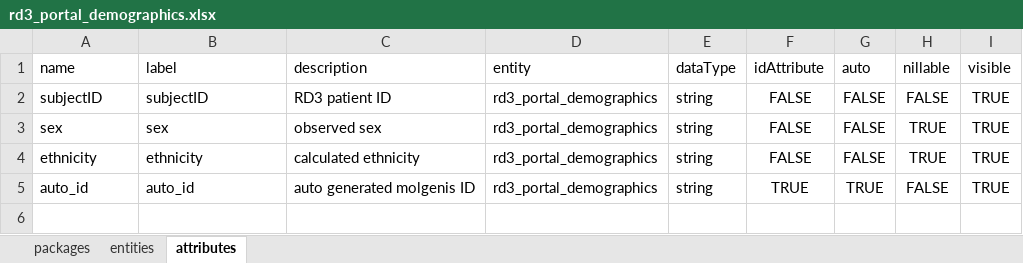
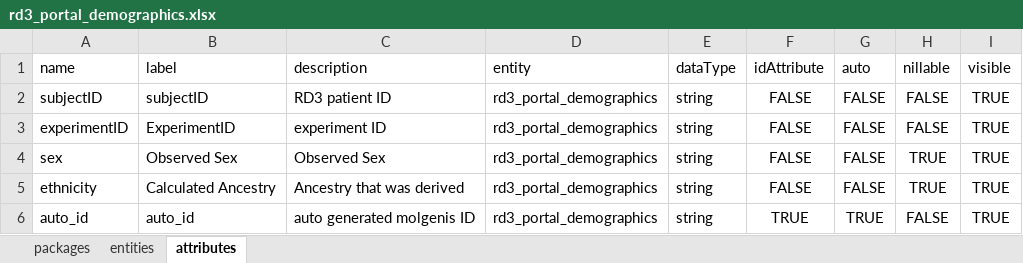
Before and after one commit to molgenis/projects-solve-rd, an Excel workbook: emx/portal-demographics/rd3_portal_demographics.xlsx, sheet attributes, drawn as a sheet; values as stored, in another font and other column widths than the file's, no borders; addresses are those after the commit; the diff names each change by its address in the sheet, - before the commit and + after, or states it on an @@ line.

Commit message:
fixed attribute names and labels

```diff
--- a/emx/portal-demographics/rd3_portal_demographics.xlsx (sheet attributes)
+++ b/emx/portal-demographics/rd3_portal_demographics.xlsx (sheet attributes)
+row 3: experimentID | ExperimentID | experiment ID | rd3_portal_demographics | string | FALSE | FALSE | FALSE | TRUE
-B4 (label): sex
+B4 (label): Observed Sex
-C4 (description): observed sex
+C4 (description): Observed Sex
-B5 (label): ethnicity
+B5 (label): Calculated Ancestry
-C5 (description): calculated ethnicity
+C5 (description): Ancestry that was derived
```
